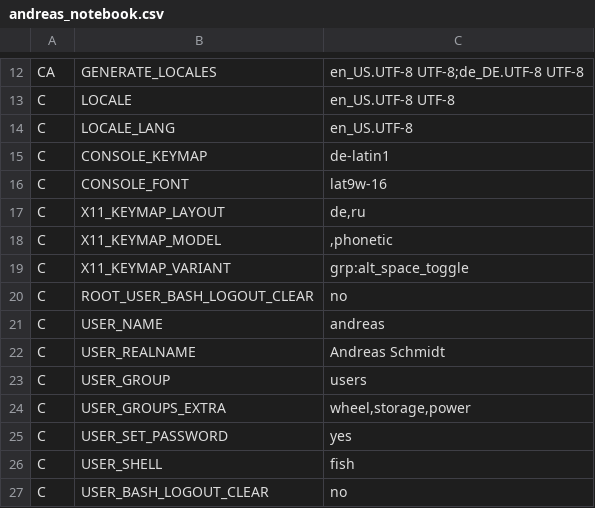
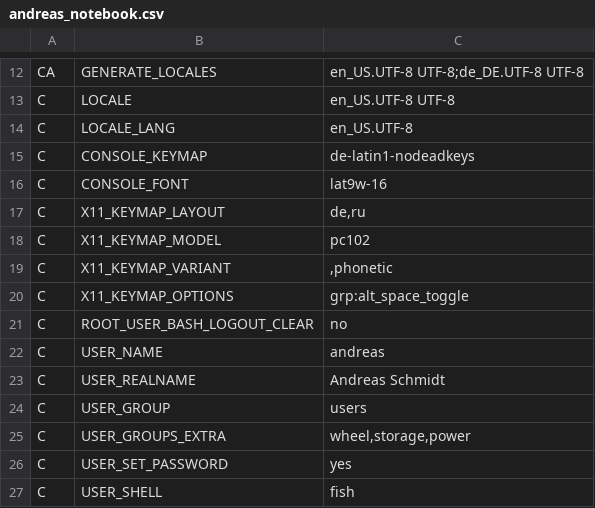
Before and after one commit to schmidtandreas/arch-install, a CSV file: configs/andreas_notebook.csv, drawn as a sheet; only a part is shown, gaps mark what is left out; the shorter side is filled out with more unchanged rows.

Commit message:
configs: andreas: notebook: fix keymap settings
Signed-off-by: Andreas Schmidt <mail@schmidt-andreas.de>

```diff
--- a/configs/andreas_notebook.csv
+++ b/configs/andreas_notebook.csv
@@ -14,7 +14,8 @@ C,LOCALE,en_US.UTF-8 UTF-8
 C,LOCALE_LANG,en_US.UTF-8
-C,CONSOLE_KEYMAP,de-latin1
+C,CONSOLE_KEYMAP,de-latin1-nodeadkeys
 C,CONSOLE_FONT,lat9w-16
 C,X11_KEYMAP_LAYOUT,"de,ru"
-C,X11_KEYMAP_MODEL,",phonetic"
-C,X11_KEYMAP_VARIANT,grp:alt_space_toggle
+C,X11_KEYMAP_MODEL,pc102
+C,X11_KEYMAP_VARIANT,",phonetic"
+C,X11_KEYMAP_OPTIONS,grp:alt_space_toggle
 C,ROOT_USER_BASH_LOGOUT_CLEAR,no
```
